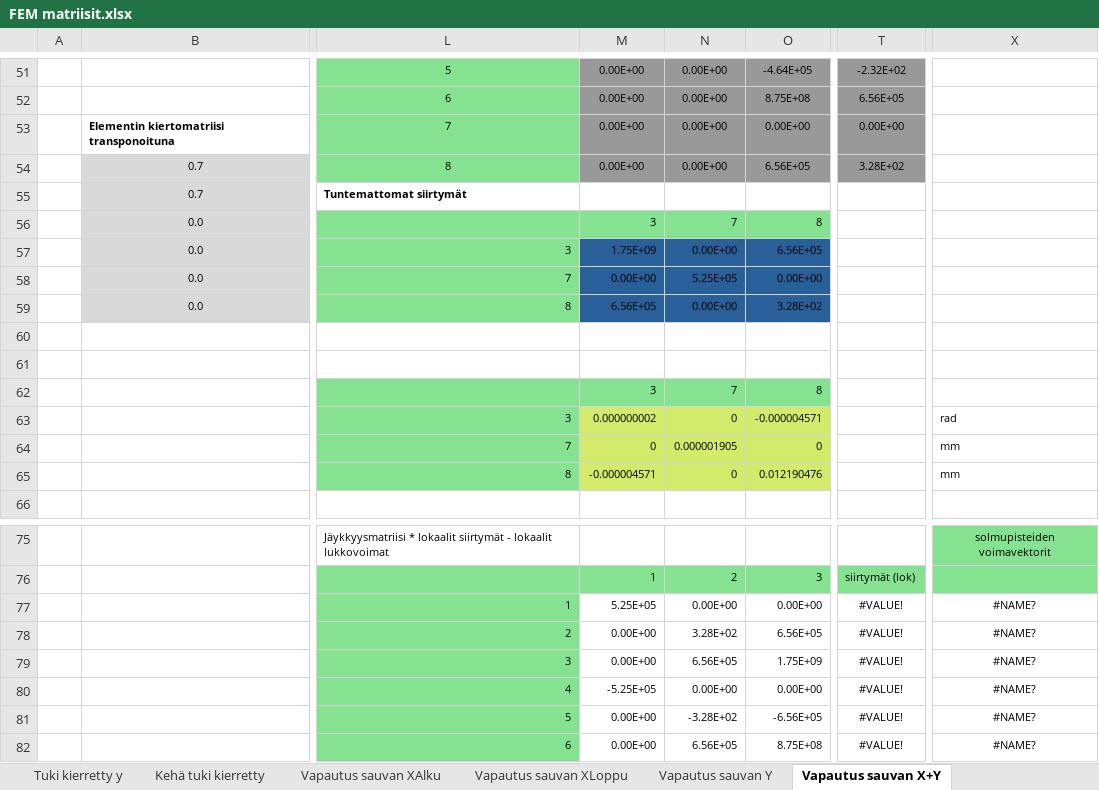
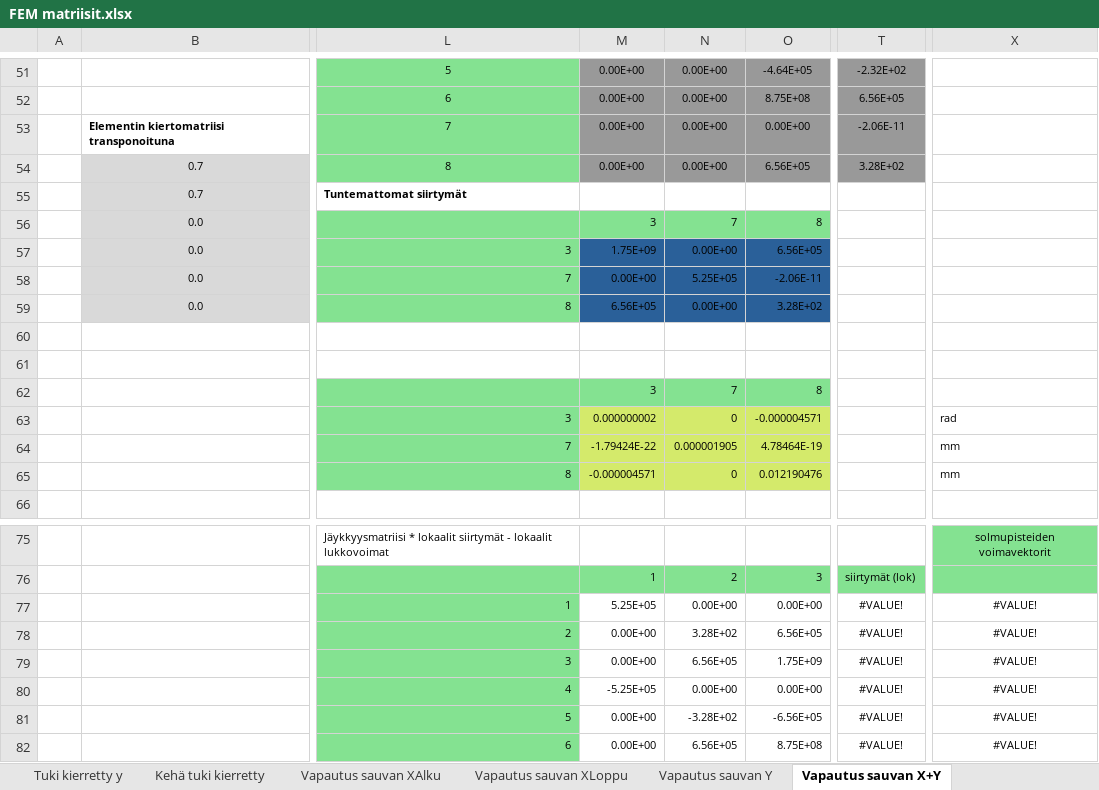
Before and after one commit to VillePe/vefem, an Excel workbook: theory/FEM matriisit.xlsx, sheet Vapautus sauvan X+Y, drawn as a sheet; only a part is shown, gaps mark what is left out; values as stored, in another font and other column widths than the file's, no borders; charts and pictures and conditional formats not drawn; the diff names each change by its address in the sheet, - before the commit and + after, or states it on an @@ line.

```diff
--- a/theory/FEM matriisit.xlsx (sheet Vapautus sauvan X+Y)
+++ b/theory/FEM matriisit.xlsx (sheet Vapautus sauvan X+Y)
-T53: 0.00E+00
+T53: -2.06E-11
-O58: 0.00E+00
+O58: -2.06E-11
-M64: 0
+M64: -1.79424E-22
-O64: 0
+O64: 4.78464E-19
-X77:X82: #NAME?
+X77:X82: #VALUE!
```
Also changed, not shown: sheet Jousituet, sheet Vapautuksilla, sheet Kehä tuki kierretty, sheet Ilman vapautuksia, sheet Tuki kierretty x, sheet Vapautus sauvan XLoppu, 3 more sheets, other sheet tabs, charts or pictures, 2 other files.
